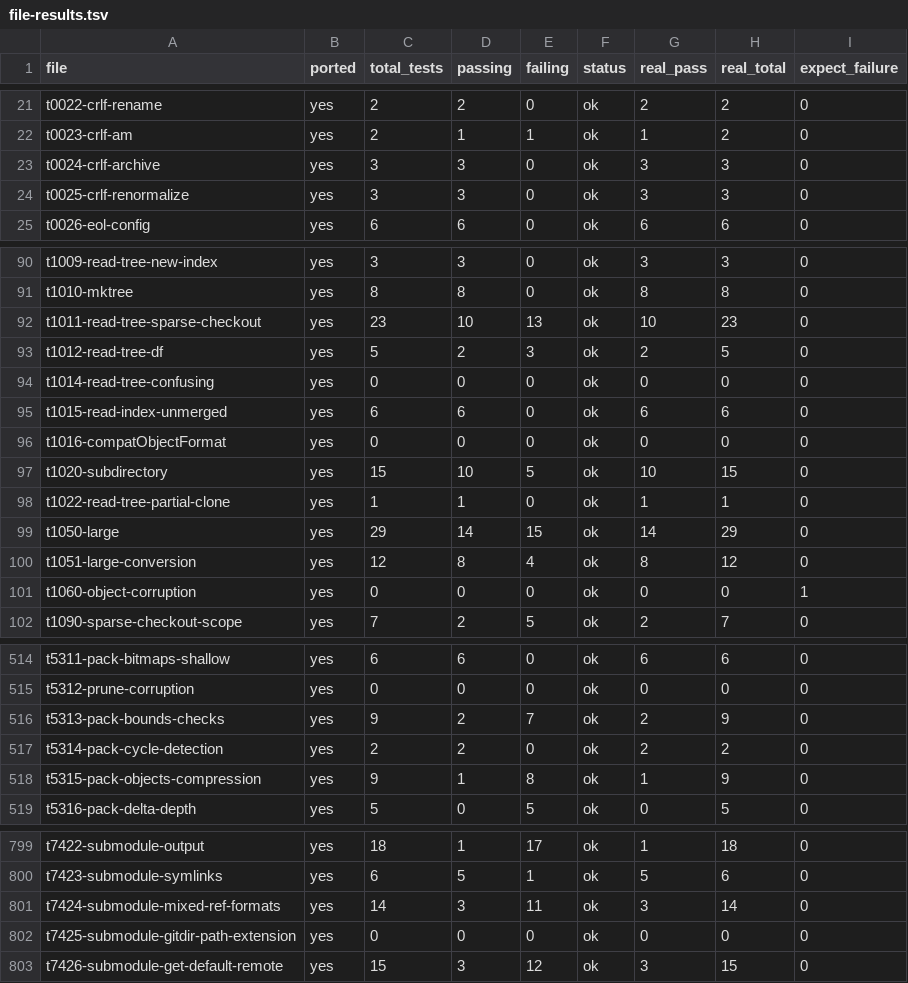
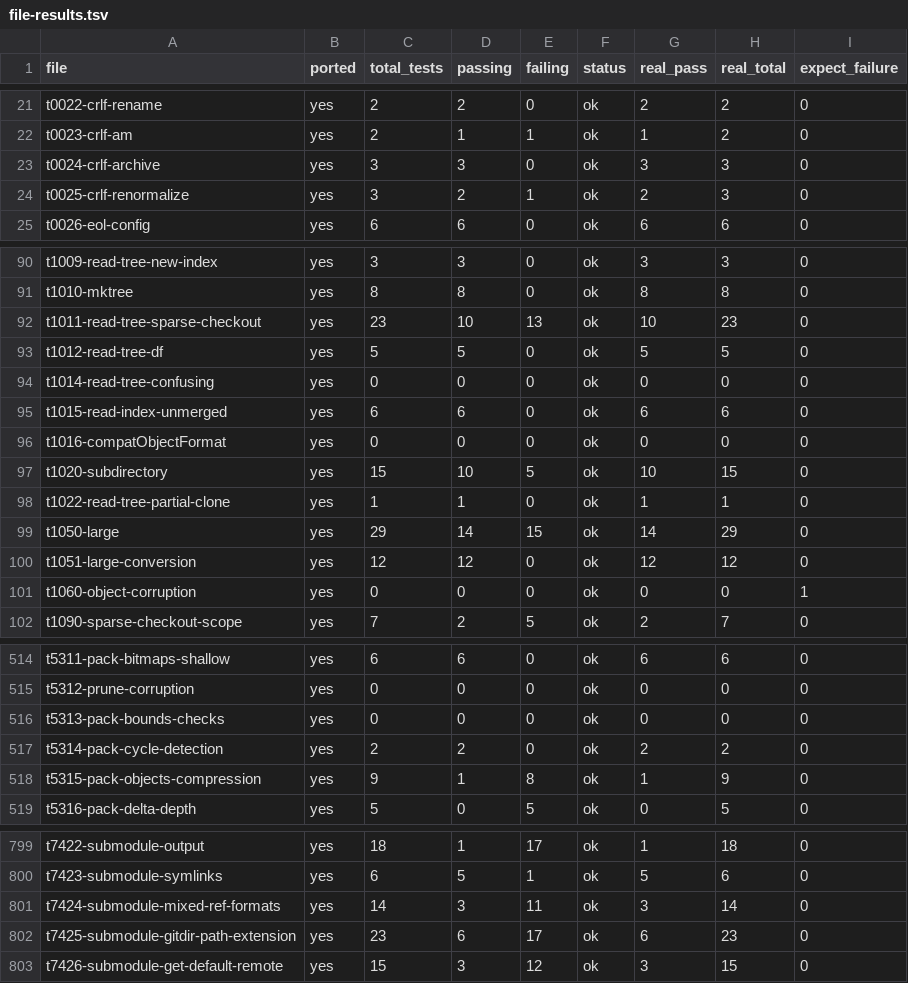
Before and after one commit to schacon/grit, a TSV file: data/file-results.tsv, drawn as a sheet; only a part is shown, gaps mark what is left out; the diff covers the shown part only.

```diff
--- a/data/file-results.tsv
+++ b/data/file-results.tsv
@@ -23,3 +23,3 @@ t0023-crlf-am	yes	2	1	1	ok	1	2	0
 t0024-crlf-archive	yes	3	3	0	ok	3	3	0
-t0025-crlf-renormalize	yes	3	3	0	ok	3	3	0
+t0025-crlf-renormalize	yes	3	2	1	ok	2	3	0
 t0026-eol-config	yes	6	6	0	ok	6	6	0
@@ -92,3 +92,3 @@ t1010-mktree	yes	8	8	0	ok	8	8	0
 t1011-read-tree-sparse-checkout	yes	23	10	13	ok	10	23	0
-t1012-read-tree-df	yes	5	2	3	ok	2	5	0
+t1012-read-tree-df	yes	5	5	0	ok	5	5	0
 t1014-read-tree-confusing	yes	0	0	0	ok	0	0	0
@@ -99,3 +99,3 @@ t1022-read-tree-partial-clone	yes	1	1	0	ok	1	1	0
 t1050-large	yes	29	14	15	ok	14	29	0
-t1051-large-conversion	yes	12	8	4	ok	8	12	0
+t1051-large-conversion	yes	12	12	0	ok	12	12	0
 t1060-object-corruption	yes	0	0	0	ok	0	0	1
@@ -515,3 +515,3 @@ t5311-pack-bitmaps-shallow	yes	6	6	0	ok	6	6	0
 t5312-prune-corruption	yes	0	0	0	ok	0	0	0
-t5313-pack-bounds-checks	yes	9	2	7	ok	2	9	0
+t5313-pack-bounds-checks	yes	0	0	0	ok	0	0	0
 t5314-pack-cycle-detection	yes	2	2	0	ok	2	2	0
@@ -801,3 +801,3 @@ t7423-submodule-symlinks	yes	6	5	1	ok	5	6	0
 t7424-submodule-mixed-ref-formats	yes	14	3	11	ok	3	14	0
-t7425-submodule-gitdir-path-extension	yes	0	0	0	ok	0	0	0
+t7425-submodule-gitdir-path-extension	yes	23	6	17	ok	6	23	0
 t7426-submodule-get-default-remote	yes	15	3	12	ok	3	15	0
```
Also changed, not shown: 62 edited cells elsewhere in this file, data/command-status.tsv, 10 other files.
